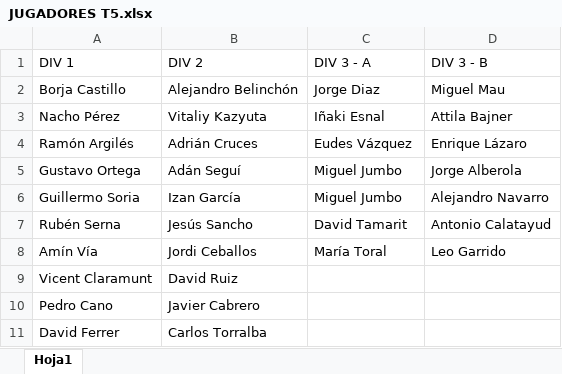
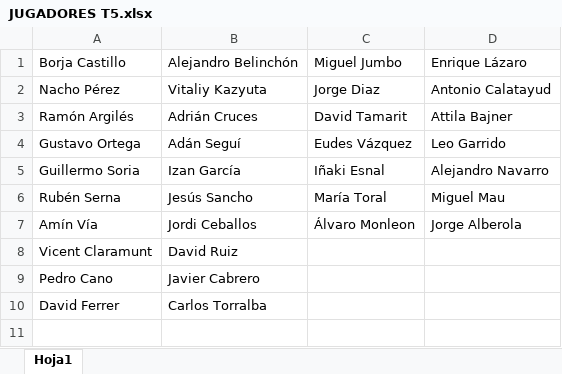
Before and after one commit to Ruseral84/pp_consulta, an Excel workbook: JUGADORES T5.xlsx, sheet Hoja1, drawn as a sheet; values as stored, in another font and other column widths than the file's, no borders; removed rows and columns are numbered as before the commit, all else as after; the diff names each change by its address in the sheet, - before the commit and + after, or states it on an @@ line.

```diff
--- a/JUGADORES T5.xlsx (sheet Hoja1)
+++ b/JUGADORES T5.xlsx (sheet Hoja1)
-row 1: DIV 1 | DIV 2 | DIV 3 - A | DIV 3 - B
-C1: Jorge Diaz
+C1: Miguel Jumbo
-D1: Miguel Mau
+D1: Enrique Lázaro
-C2: Iñaki Esnal
+C2: Jorge Diaz
-D2: Attila Bajner
+D2: Antonio Calatayud
-C3: Eudes Vázquez
+C3: David Tamarit
-D3: Enrique Lázaro
+D3: Attila Bajner
-C4: Miguel Jumbo
+C4: Eudes Vázquez
-D4: Jorge Alberola
+D4: Leo Garrido
-C5: Miguel Jumbo
+C5: Iñaki Esnal
-C6: David Tamarit
+C6: María Toral
-D6: Antonio Calatayud
+D6: Miguel Mau
-C7: María Toral
+C7: Álvaro Monleon
-D7: Leo Garrido
+D7: Jorge Alberola
```
Also changed, not shown: JUGADORES T1.xlsx, JUGADORES T2.xlsx, 6 other files.
